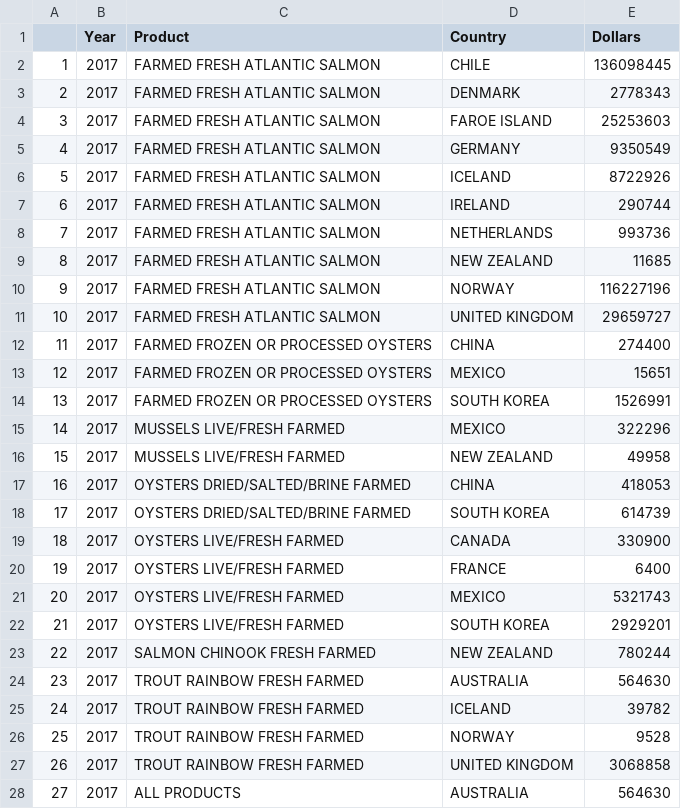
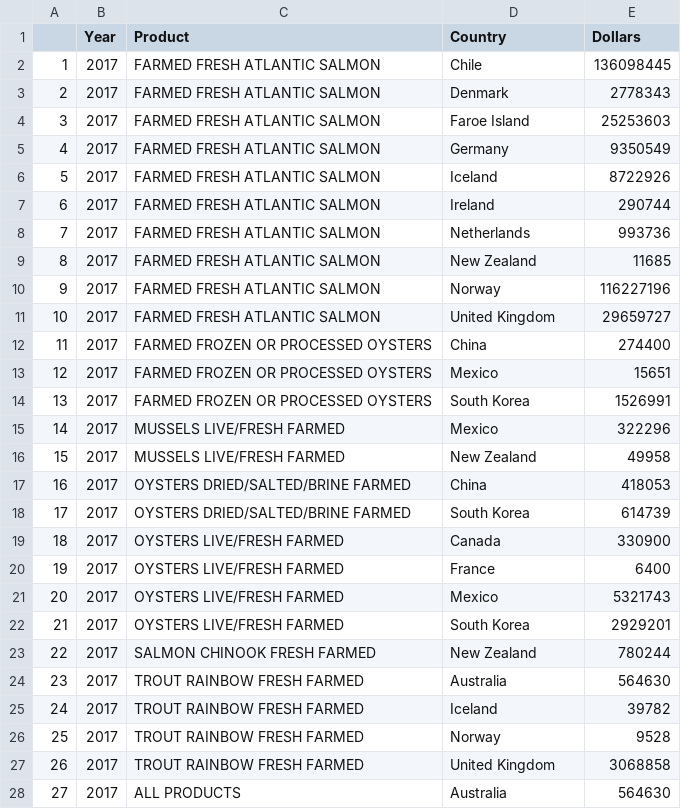
Before and after one commit to iwensu0313/ca-aquaculture, a CSV file: data/output/ca_import_plot.csv, drawn as a sheet; only a part is shown; the diff covers the shown part only.

```diff
--- a/data/output/ca_import_plot.csv
+++ b/data/output/ca_import_plot.csv
@@ -1,28 +1,28 @@
 "","Year","Product","Country","Dollars"
-"1","2017","FARMED FRESH ATLANTIC SALMON","CHILE",136098445
-"2","2017","FARMED FRESH ATLANTIC SALMON","DENMARK",2778343
-"3","2017","FARMED FRESH ATLANTIC SALMON","FAROE ISLAND",25253603
-"4","2017","FARMED FRESH ATLANTIC SALMON","GERMANY",9350549
-"5","2017","FARMED FRESH ATLANTIC SALMON","ICELAND",8722926
-"6","2017","FARMED FRESH ATLANTIC SALMON","IRELAND",290744
-"7","2017","FARMED FRESH ATLANTIC SALMON","NETHERLANDS",993736
-"8","2017","FARMED FRESH ATLANTIC SALMON","NEW ZEALAND",11685
-"9","2017","FARMED FRESH ATLANTIC SALMON","NORWAY",116227196
-"10","2017","FARMED FRESH ATLANTIC SALMON","UNITED KINGDOM",29659727
-"11","2017","FARMED FROZEN OR PROCESSED OYSTERS","CHINA",274400
-"12","2017","FARMED FROZEN OR PROCESSED OYSTERS","MEXICO",15651
-"13","2017","FARMED FROZEN OR PROCESSED OYSTERS","SOUTH KOREA",1526991
-"14","2017","MUSSELS LIVE/FRESH FARMED","MEXICO",322296
-"15","2017","MUSSELS LIVE/FRESH FARMED","NEW ZEALAND",49958
-"16","2017","OYSTERS DRIED/SALTED/BRINE FARMED","CHINA",418053
-"17","2017","OYSTERS DRIED/SALTED/BRINE FARMED","SOUTH KOREA",614739
-"18","2017","OYSTERS LIVE/FRESH FARMED","CANADA",330900
-"19","2017","OYSTERS LIVE/FRESH FARMED","FRANCE",6400
-"20","2017","OYSTERS LIVE/FRESH FARMED","MEXICO",5321743
-"21","2017","OYSTERS LIVE/FRESH FARMED","SOUTH KOREA",2929201
-"22","2017","SALMON CHINOOK FRESH FARMED","NEW ZEALAND",780244
-"23","2017","TROUT RAINBOW FRESH FARMED","AUSTRALIA",564630
-"24","2017","TROUT RAINBOW FRESH FARMED","ICELAND",39782
-"25","2017","TROUT RAINBOW FRESH FARMED","NORWAY",9528
-"26","2017","TROUT RAINBOW FRESH FARMED","UNITED KINGDOM",3068858
-"27","2017","ALL PRODUCTS","AUSTRALIA",564630
+"1","2017","FARMED FRESH ATLANTIC SALMON","Chile",136098445
+"2","2017","FARMED FRESH ATLANTIC SALMON","Denmark",2778343
+"3","2017","FARMED FRESH ATLANTIC SALMON","Faroe Island",25253603
+"4","2017","FARMED FRESH ATLANTIC SALMON","Germany",9350549
+"5","2017","FARMED FRESH ATLANTIC SALMON","Iceland",8722926
+"6","2017","FARMED FRESH ATLANTIC SALMON","Ireland",290744
+"7","2017","FARMED FRESH ATLANTIC SALMON","Netherlands",993736
+"8","2017","FARMED FRESH ATLANTIC SALMON","New Zealand",11685
+"9","2017","FARMED FRESH ATLANTIC SALMON","Norway",116227196
+"10","2017","FARMED FRESH ATLANTIC SALMON","United Kingdom",29659727
+"11","2017","FARMED FROZEN OR PROCESSED OYSTERS","China",274400
+"12","2017","FARMED FROZEN OR PROCESSED OYSTERS","Mexico",15651
+"13","2017","FARMED FROZEN OR PROCESSED OYSTERS","South Korea",1526991
+"14","2017","MUSSELS LIVE/FRESH FARMED","Mexico",322296
+"15","2017","MUSSELS LIVE/FRESH FARMED","New Zealand",49958
+"16","2017","OYSTERS DRIED/SALTED/BRINE FARMED","China",418053
+"17","2017","OYSTERS DRIED/SALTED/BRINE FARMED","South Korea",614739
+"18","2017","OYSTERS LIVE/FRESH FARMED","Canada",330900
+"19","2017","OYSTERS LIVE/FRESH FARMED","France",6400
+"20","2017","OYSTERS LIVE/FRESH FARMED","Mexico",5321743
+"21","2017","OYSTERS LIVE/FRESH FARMED","South Korea",2929201
+"22","2017","SALMON CHINOOK FRESH FARMED","New Zealand",780244
+"23","2017","TROUT RAINBOW FRESH FARMED","Australia",564630
+"24","2017","TROUT RAINBOW FRESH FARMED","Iceland",39782
+"25","2017","TROUT RAINBOW FRESH FARMED","Norway",9528
+"26","2017","TROUT RAINBOW FRESH FARMED","United Kingdom",3068858
+"27","2017","ALL PRODUCTS","Australia",564630
```
Also changed, not shown: 133 edited cells elsewhere in this file, data/output/ca_fish_plot.csv, data/output/ca_shell_plot.csv, 13 other files.
